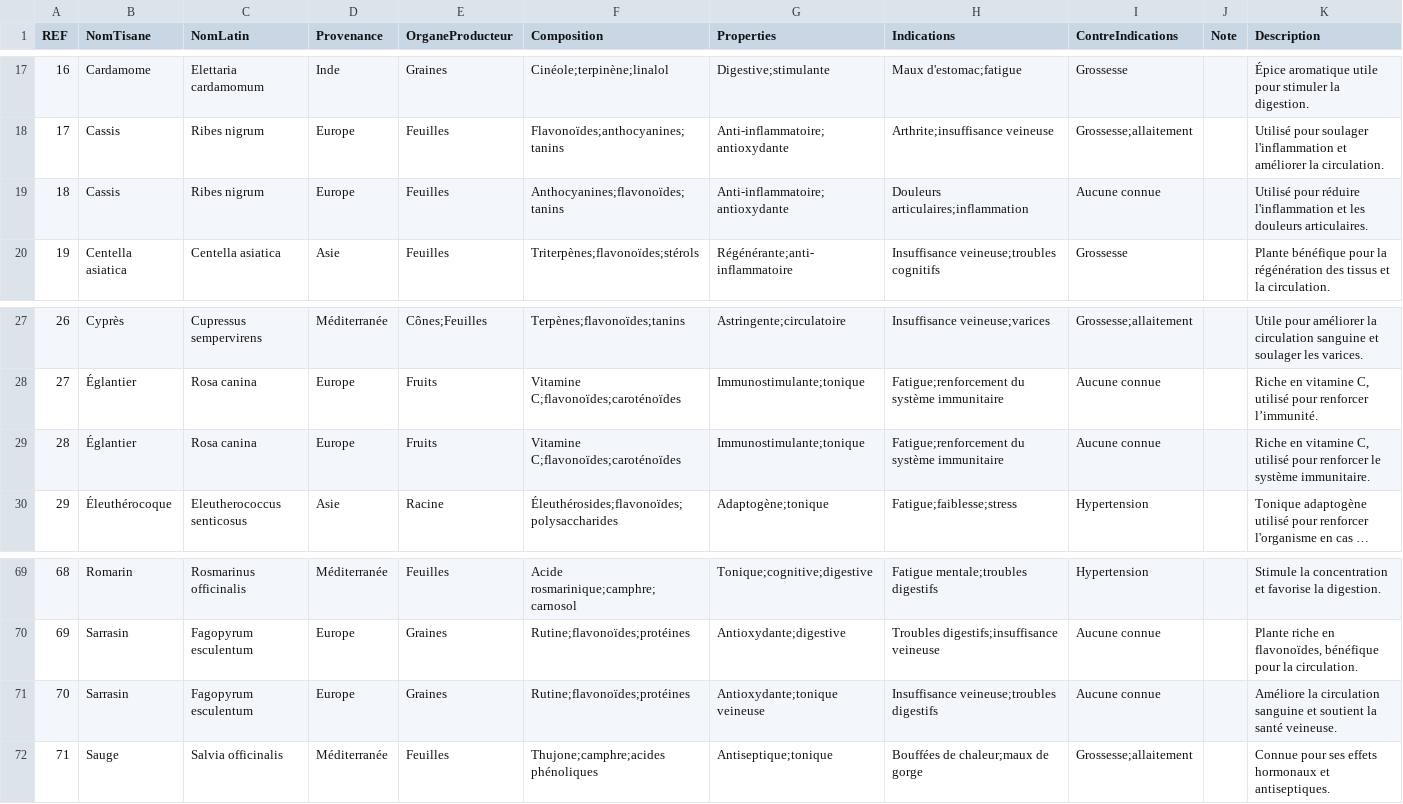
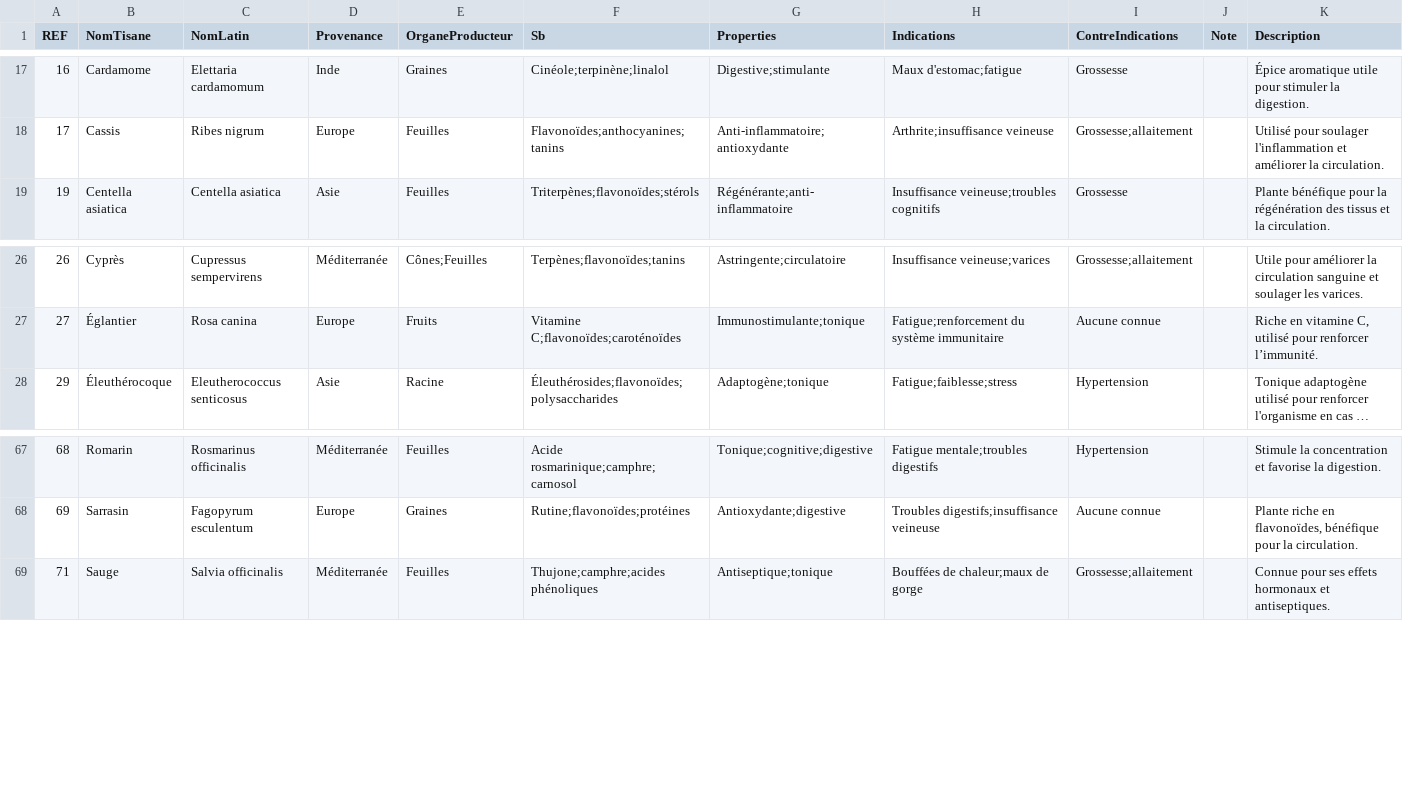
Before and after one commit to Tpev/project-aromadb, a CSV file: database/seeders/tisane_data.csv, drawn as a sheet; only a part is shown, gaps mark what is left out; long unchanged cells end in …; the diff names each change by its address in the sheet, - before the commit and + after, or states it on an @@ line.

```diff
--- a/database/seeders/tisane_data.csv
+++ b/database/seeders/tisane_data.csv
-F1: Composition
+F1: Sb
-row 19: 18 | Cassis | Ribes nigrum | Europe | Feuilles | Anthocyanines;flavonoïdes;tanins | Anti-inflammatoire;antioxydante | Douleurs articulaires;inflammation | Aucune connue |  | Utilisé pour réduire l'inflammation et les douleurs articulaires.
-row 29: 28 | Églantier | Rosa canina | Europe | Fruits | Vitamine C;flavonoïdes;caroténoïdes | Immunostimulante;tonique | Fatigue;renforcement du système immunitaire | Aucune connue |  | Riche en vitamine C, utilisé pour renforcer le système immunitaire.
-row 71: 70 | Sarrasin | Fagopyrum esculentum | Europe | Graines | Rutine;flavonoïdes;protéines | Antioxydante;tonique veineuse | Insuffisance veineuse;troubles digestifs | Aucune connue |  | Améliore la circulation sanguine et soutient la santé veineuse.
```
Also changed, not shown: 12 other files.
